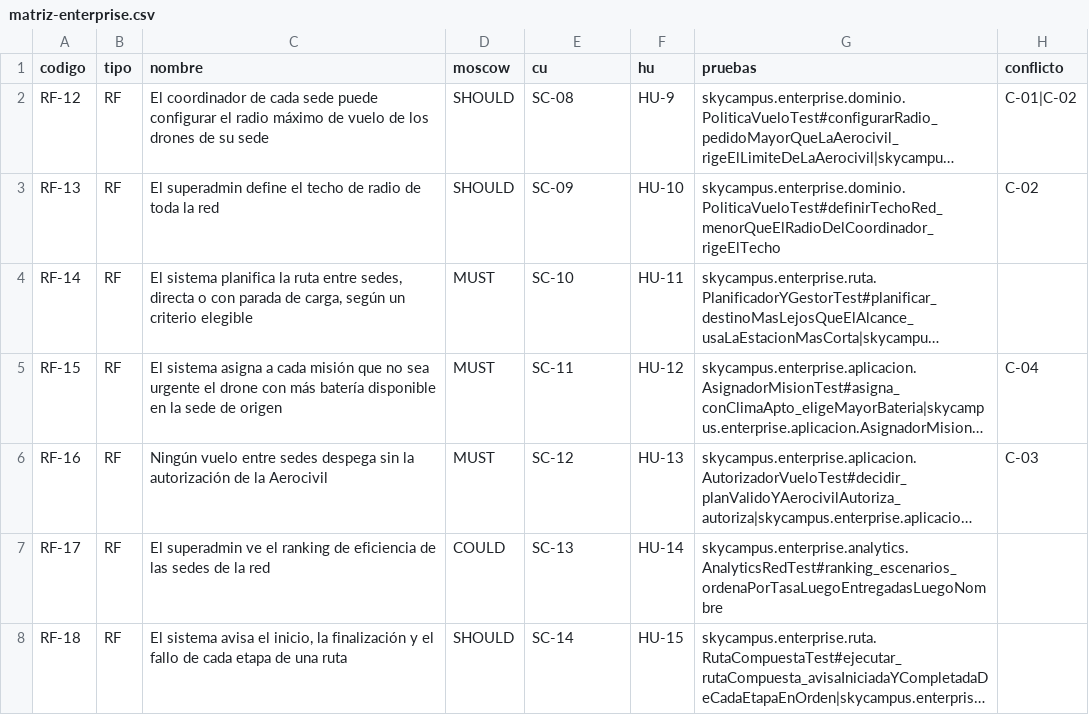
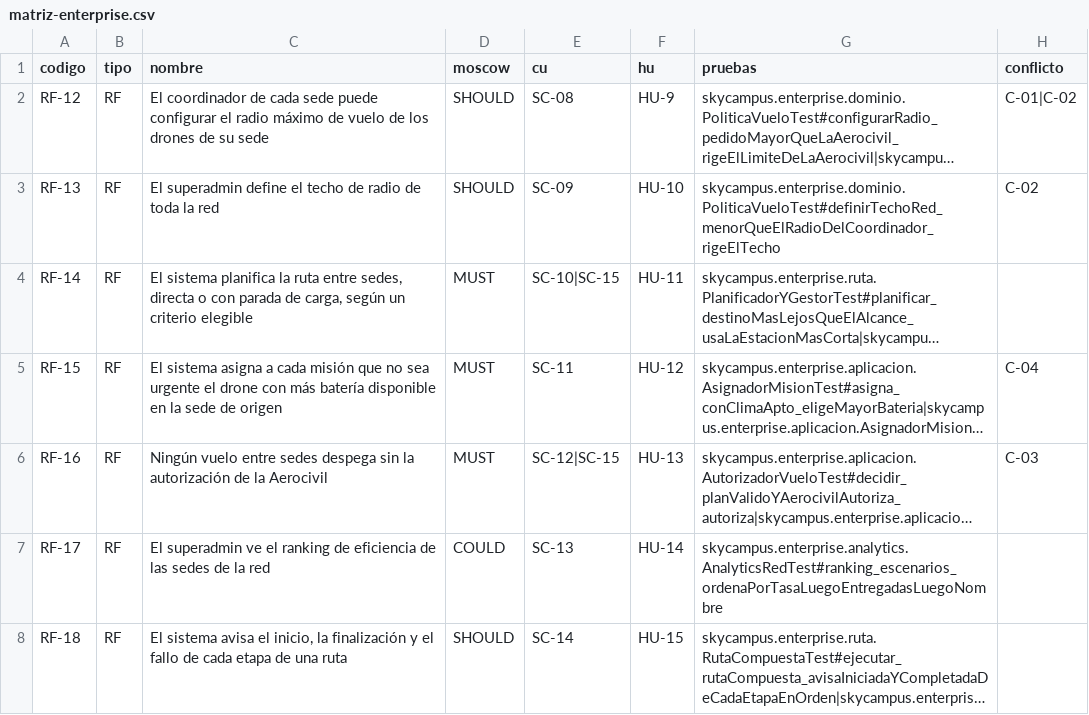
Before and after one commit to JulianMorales2003/SkyCampus-ECI-Morales, a CSV file: docs/trazabilidad/matriz-enterprise.csv, drawn as a sheet; only a part is shown; long unchanged cells end in …; the diff names each change by its address in the sheet, - before the commit and + after, or states it on an @@ line.

```diff
--- a/docs/trazabilidad/matriz-enterprise.csv
+++ b/docs/trazabilidad/matriz-enterprise.csv
-E4 (cu): SC-10
+E4 (cu): SC-10|SC-15
-E6 (cu): SC-12
+E6 (cu): SC-12|SC-15
```
Also changed, not shown: docs/trazabilidad/casos-de-uso-enterprise.csv, 1 other file.
